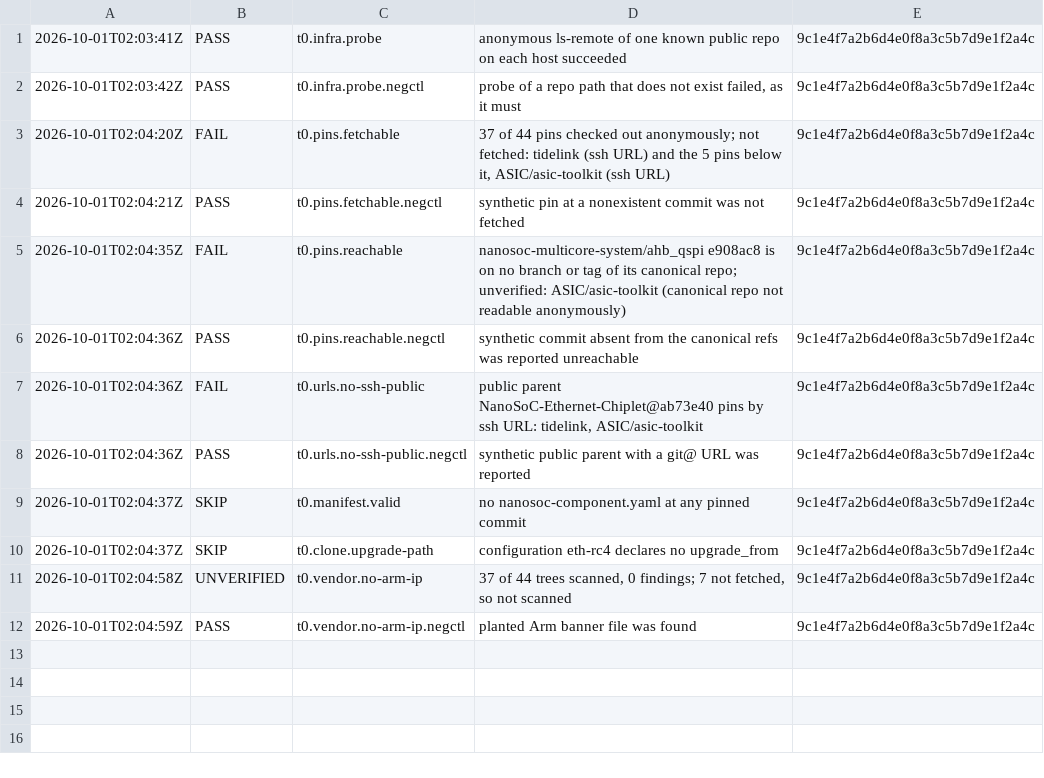
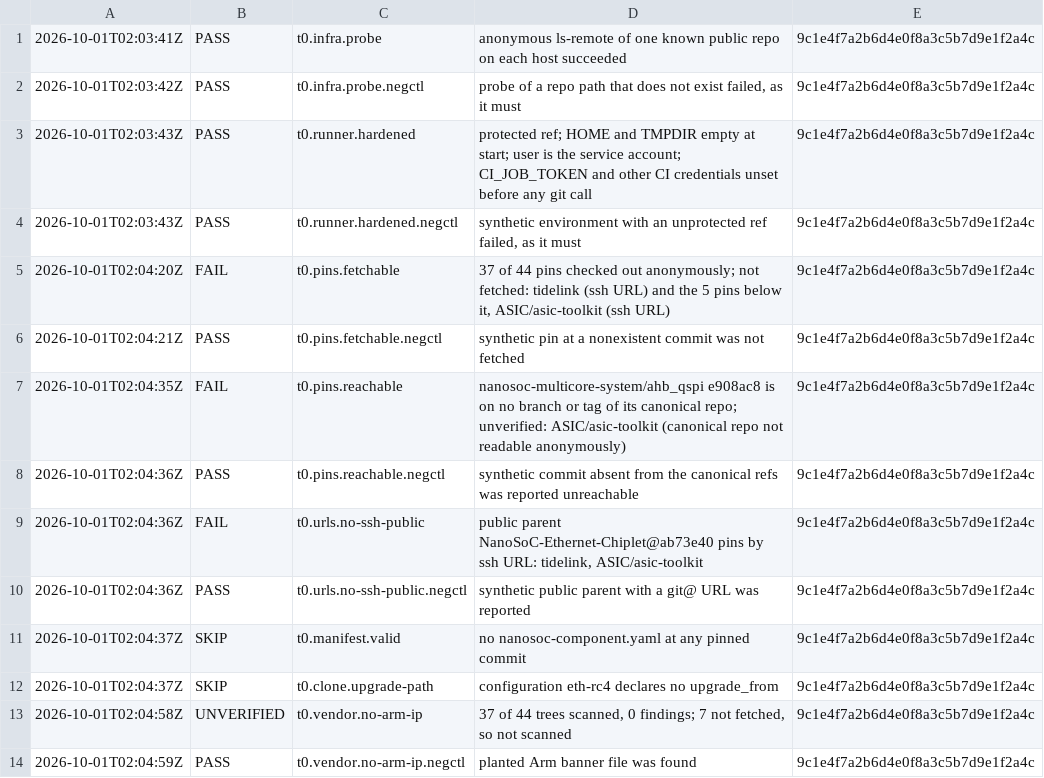
Before and after one commit to SoC-Labs/nanoSoC-Release-Manager, a TSV file: schemas/examples/result-bundle.verdicts.example.tsv, drawn as a sheet.

```diff
--- a/schemas/examples/result-bundle.verdicts.example.tsv
+++ b/schemas/examples/result-bundle.verdicts.example.tsv
@@ -2,2 +2,4 @@
 2026-10-01T02:03:42Z	PASS	t0.infra.probe.negctl	probe of a repo path that does not exist failed, as it must	9c1e4f7a2b6d4e0f8a3c5b7d9e1f2a4c
+2026-10-01T02:03:43Z	PASS	t0.runner.hardened	protected ref; HOME and TMPDIR empty at start; user is the service account; CI_JOB_TOKEN and other CI credentials unset before any git call	9c1e4f7a2b6d4e0f8a3c5b7d9e1f2a4c
+2026-10-01T02:03:43Z	PASS	t0.runner.hardened.negctl	synthetic environment with an unprotected ref failed, as it must	9c1e4f7a2b6d4e0f8a3c5b7d9e1f2a4c
 2026-10-01T02:04:20Z	FAIL	t0.pins.fetchable	37 of 44 pins checked out anonymously; not fetched: tidelink (ssh URL) and the 5 pins below it, ASIC/asic-toolkit (ssh URL)	9c1e4f7a2b6d4e0f8a3c5b7d9e1f2a4c
```
Also changed, not shown: 56 other files.
